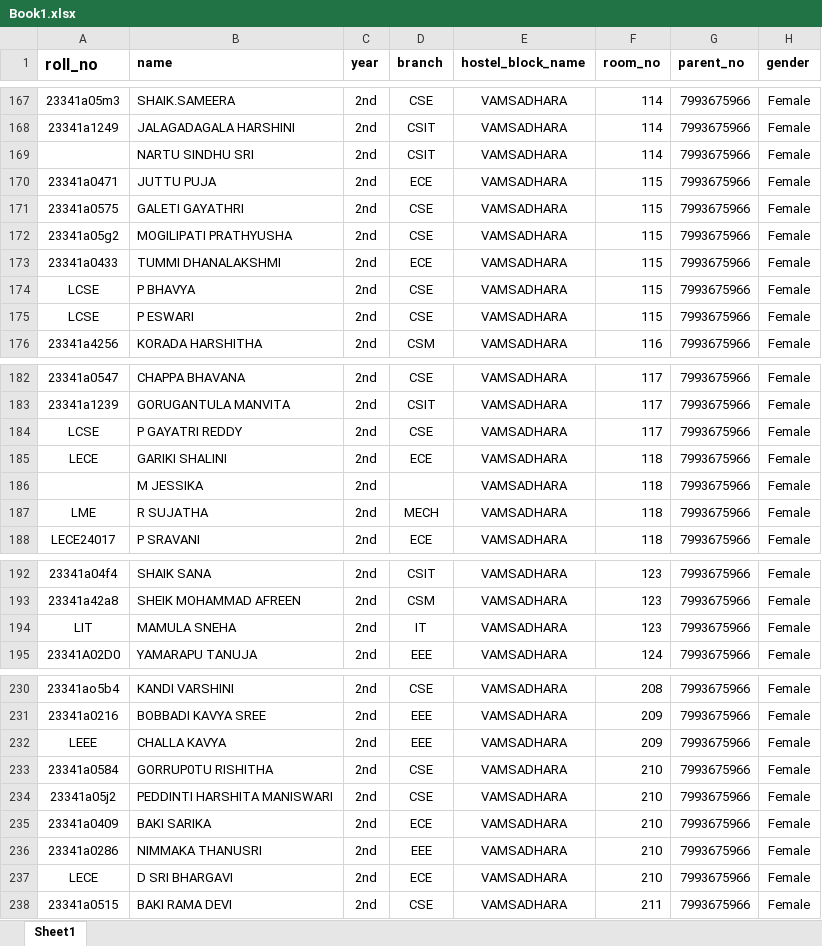
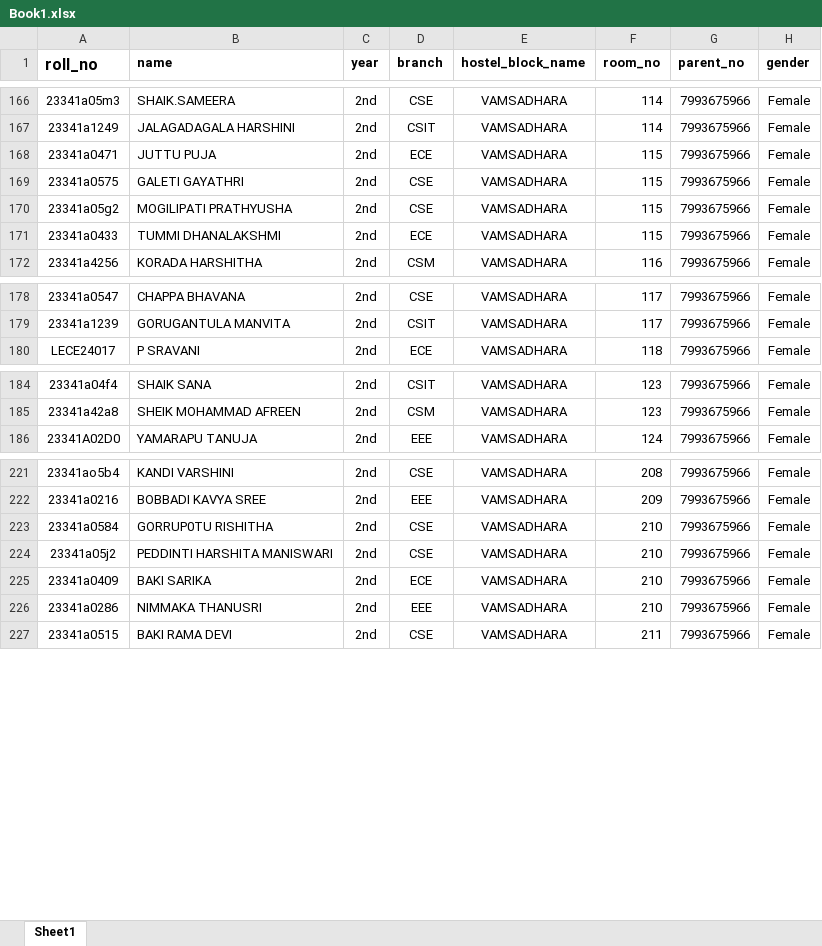
Before and after one commit to SantoshKilugu/Hostelmanagement, an Excel workbook: Book1.xlsx, sheet Sheet1, drawn as a sheet; only a part is shown, gaps mark what is left out; values as stored, in another font and other column widths than the file's, no borders; the diff covers the shown part only; the diff names each change by its address in the sheet, - before the commit and + after, or states it on an @@ line.

```diff
--- a/Book1.xlsx (sheet Sheet1)
+++ b/Book1.xlsx (sheet Sheet1)
-row 169:  | NARTU SINDHU SRI | 2nd | CSIT | VAMSADHARA | 114 | 7993675966 | Female
-row 174: LCSE | P BHAVYA | 2nd | CSE | VAMSADHARA | 115 | 7993675966 | Female
-row 175: LCSE | P ESWARI | 2nd | CSE | VAMSADHARA | 115 | 7993675966 | Female
-row 184: LCSE | P GAYATRI REDDY | 2nd | CSE | VAMSADHARA | 117 | 7993675966 | Female
-row 185: LECE | GARIKI SHALINI | 2nd | ECE | VAMSADHARA | 118 | 7993675966 | Female
-row 186:  | M JESSIKA | 2nd |  | VAMSADHARA | 118 | 7993675966 | Female
-row 187: LME | R SUJATHA | 2nd | MECH | VAMSADHARA | 118 | 7993675966 | Female
-row 194: LIT | MAMULA SNEHA | 2nd | IT | VAMSADHARA | 123 | 7993675966 | Female
-row 232: LEEE | CHALLA KAVYA | 2nd | EEE | VAMSADHARA | 209 | 7993675966 | Female
-row 237: LECE | D SRI BHARGAVI | 2nd | ECE | VAMSADHARA | 210 | 7993675966 | Female
```
Also changed, not shown: 3 removed rows elsewhere in this sheet, server/uploads/Book1.xlsx, 7 other files.
